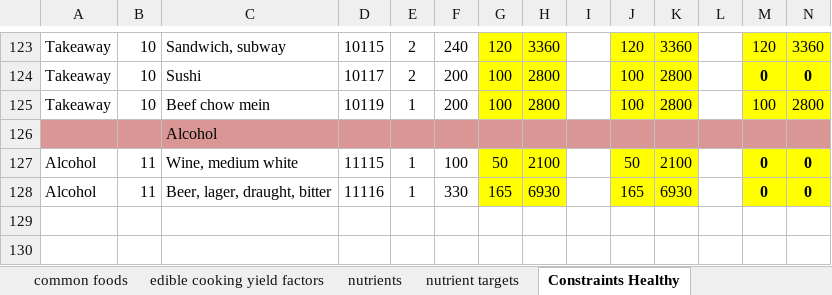
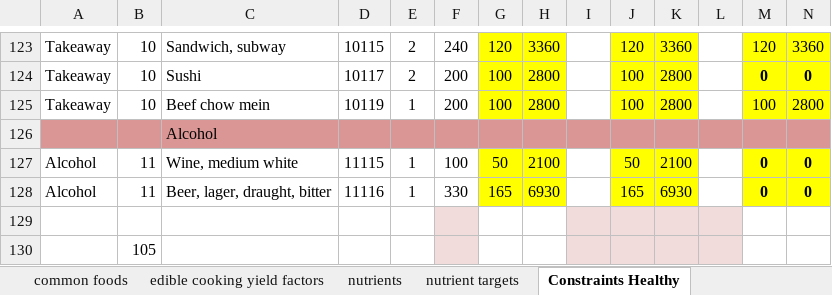
Before and after one commit to UoA-eResearch/dietcost, an Excel workbook: dataset.xlsx, sheet Constraints Healthy, drawn as a sheet; only a part is shown, gaps mark what is left out; values as stored, in another font and other column widths than the file's, no borders; charts and pictures not drawn; rows hold the shown columns only; the diff names each change by its address in the sheet, - before the commit and + after, or states it on an @@ line.

```diff
--- a/dataset.xlsx (sheet Constraints Healthy)
+++ b/dataset.xlsx (sheet Constraints Healthy)
+row 129: (empty)
+row 130:  | 105
```
Also changed, not shown: sheet Constraints Current, NZ Food Emissions Database.xlsx.
